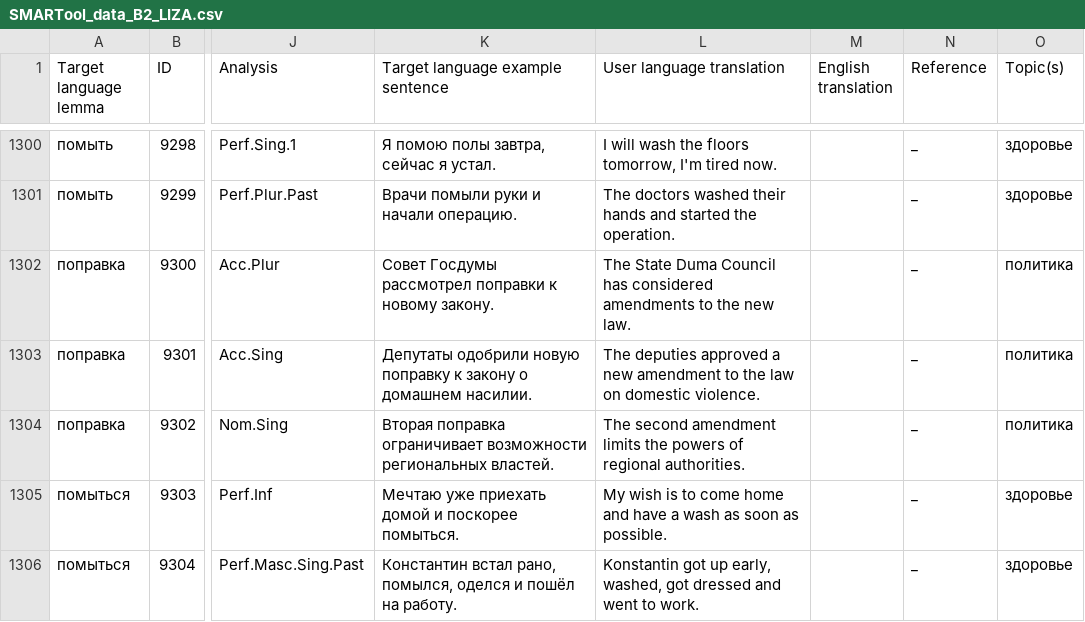
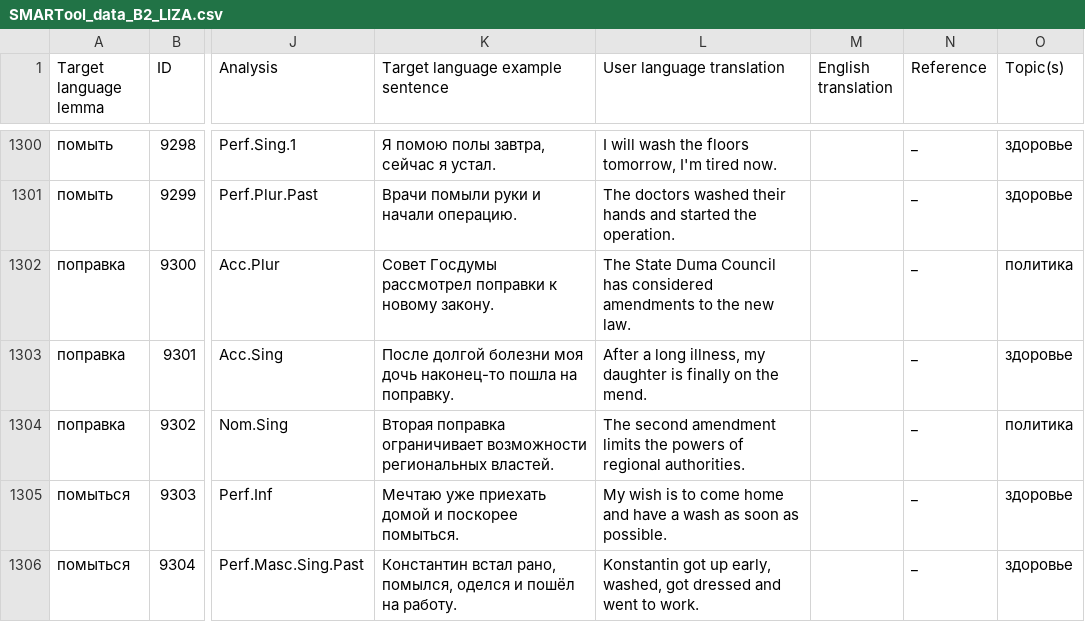
Before and after one commit to ddashon/data-rus-eng, a CSV file: SMARTool_data_B2_LIZA.csv, drawn as a sheet; only a part is shown, gaps mark what is left out; the diff names each change by its address in the sheet, - before the commit and + after, or states it on an @@ line.

Commit message:
Update SMARTool_data_B2_LIZA.csv
edit line 1303 (идти на поправку)

```diff
--- a/SMARTool_data_B2_LIZA.csv
+++ b/SMARTool_data_B2_LIZA.csv
-K1303 (Target language example sentence): Депутаты одобрили новую поправку к закону о домашнем насилии.
+K1303 (Target language example sentence): После долгой болезни моя дочь наконец-то пошла на поправку.
-L1303 (User language translation): The deputies approved a new amendment to the law on domestic violence.
+L1303 (User language translation): After a long illness, my daughter is finally on the mend.
-O1303 (Topic(s)): политика
+O1303 (Topic(s)): здоровье
```
